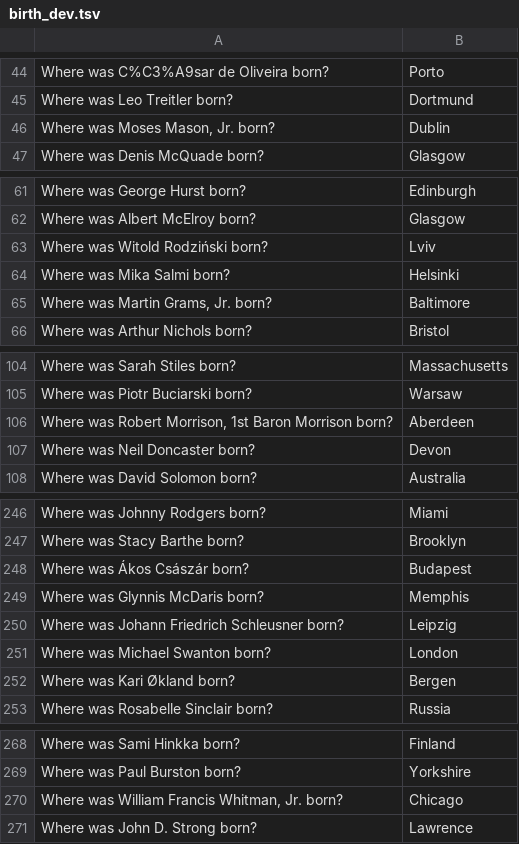
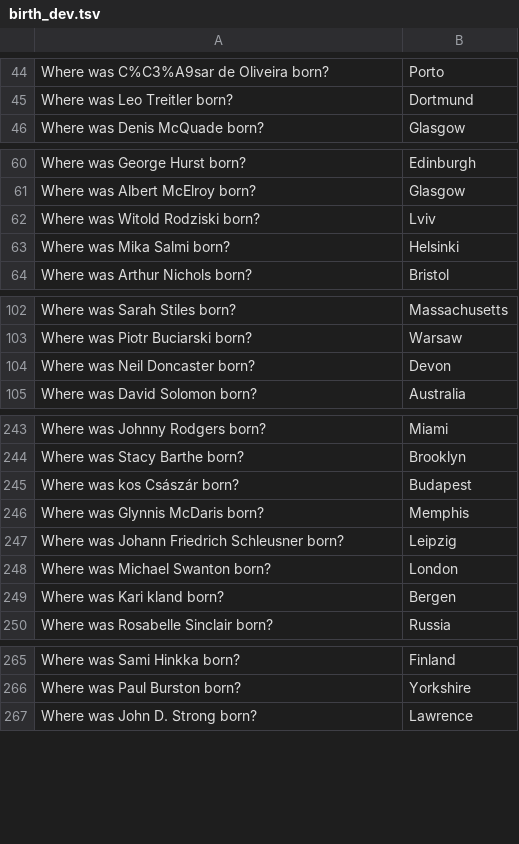
Before and after one commit to SarahLuym/CS224, a TSV file: a5/birth_dev.tsv, drawn as a sheet; only a part is shown, gaps mark what is left out; the diff covers the shown part only.

```diff
--- a/a5/birth_dev.tsv
+++ b/a5/birth_dev.tsv
@@ -45,3 +45,2 @@ Where was C%C3%A9sar de Oliveira born?	Porto
 Where was Leo Treitler born?	Dortmund
-Where was Moses Mason, Jr. born?	Dublin
 Where was Denis McQuade born?	Glasgow
@@ -62,5 +61,4 @@ Where was George Hurst born?	Edinburgh
 Where was Albert McElroy born?	Glasgow
-Where was Witold Rodziński born?	Lviv
+Where was Witold Rodziski born?	Lviv
 Where was Mika Salmi born?	Helsinki
-Where was Martin Grams, Jr. born?	Baltimore
 Where was Arthur Nichols born?	Bristol
@@ -105,3 +103,2 @@ Where was Sarah Stiles born?	Massachusetts
 Where was Piotr Buciarski born?	Warsaw
-Where was Robert Morrison, 1st Baron Morrison born?	Aberdeen
 Where was Neil Doncaster born?	Devon
@@ -247,3 +244,3 @@ Where was Johnny Rodgers born?	Miami
 Where was Stacy Barthe born?	Brooklyn
-Where was Ákos Császár born?	Budapest
+Where was kos Császár born?	Budapest
 Where was Glynnis McDaris born?	Memphis
@@ -251,3 +248,3 @@ Where was Johann Friedrich Schleusner born?	Leipzig
 Where was Michael Swanton born?	London
-Where was Kari Økland born?	Bergen
+Where was Kari kland born?	Bergen
 Where was Rosabelle Sinclair born?	Russia
@@ -269,3 +266,2 @@ Where was Sami Hinkka born?	Finland
 Where was Paul Burston born?	Yorkshire
-Where was William Francis Whitman, Jr. born?	Chicago
 Where was John D. Strong born?	Lawrence
```
Also changed, not shown: 4 removed rows and 4 edited cells elsewhere in this file, 18 other files.
